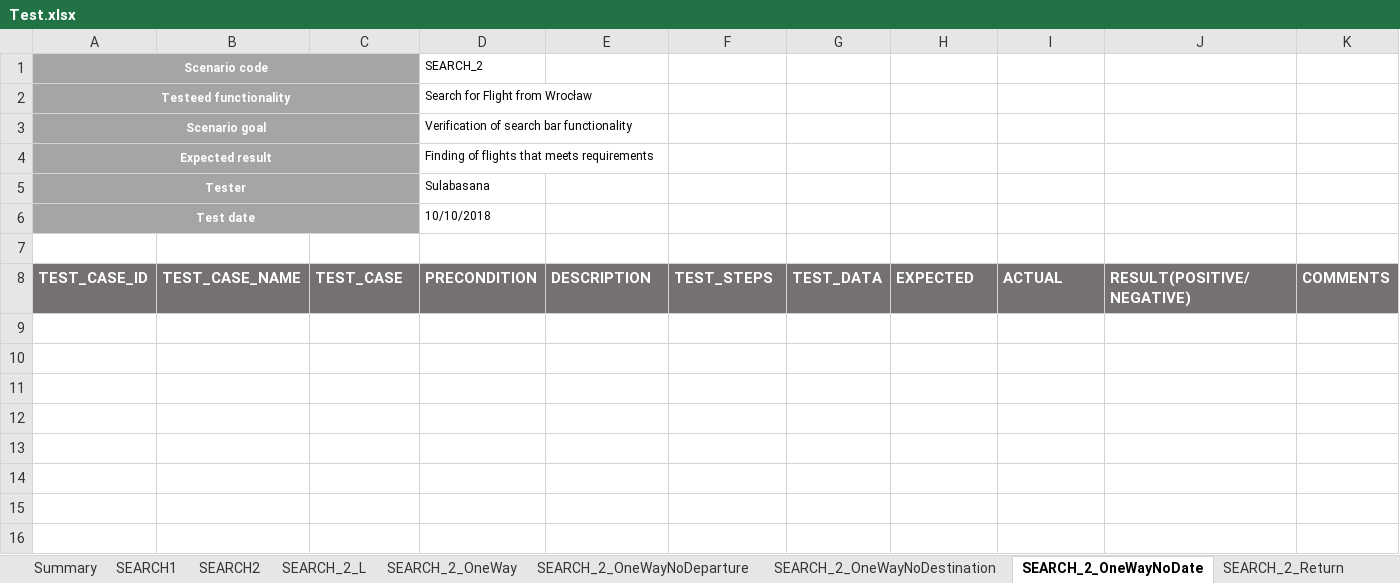
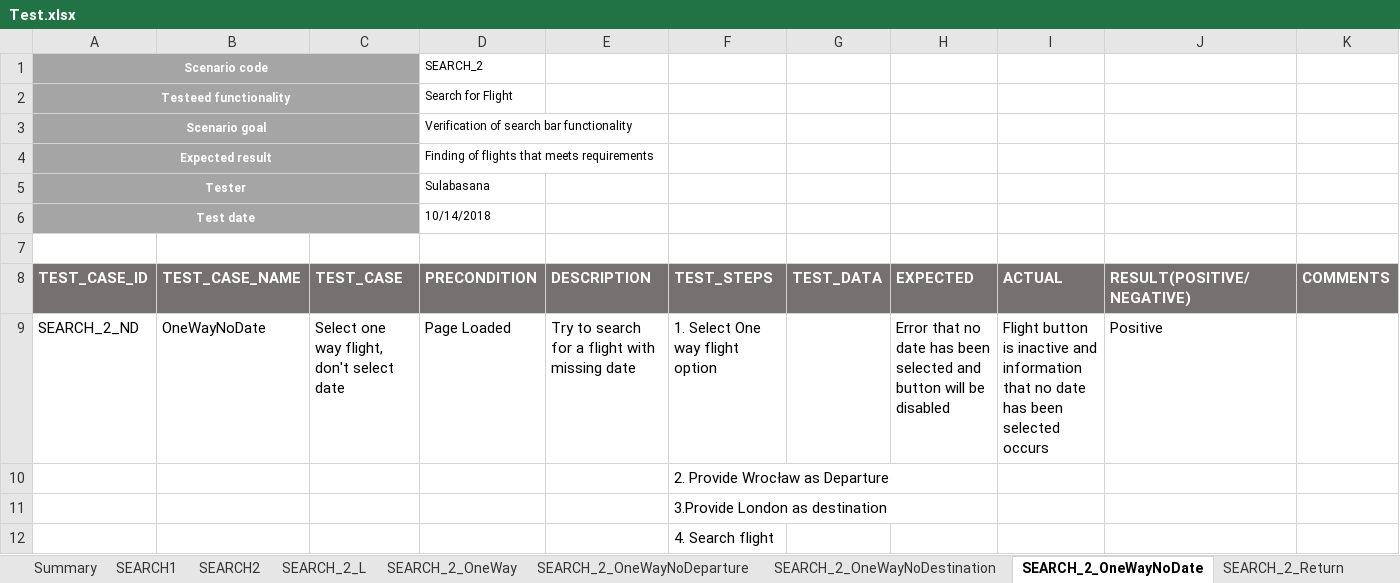
Before and after one commit to Sulabasana/Testing, an Excel workbook: Test.xlsx, sheet SEARCH_2_OneWayNoDate, drawn as a sheet; values as stored, in another font and other column widths than the file's, no borders; conditional formats not drawn; the diff names each change by its address in the sheet, - before the commit and + after, or states it on an @@ line.

```diff
--- a/Test.xlsx (sheet SEARCH_2_OneWayNoDate)
+++ b/Test.xlsx (sheet SEARCH_2_OneWayNoDate)
-D2 (SEARCH_2): Search for Flight from Wrocław
+D2 (SEARCH_2): Search for Flight
-D6 (SEARCH_2): 10/10/2018
+D6 (SEARCH_2): 10/14/2018
+row 9: SEARCH_2_ND | OneWayNoDate | Select one way flight, don't select date | Page Loaded | Try to search for a flight with missing date | 1. Select One way flight option |  | Error that no date has been selected and button will be disabled | Flight button is inactive and information that no date has been selected occurs | Positive
+row 10:  |  |  |  |  | 2. Provide Wrocław as Departure
+row 11:  |  |  |  |  | 3.Provide London as destination
+row 12:  |  |  |  |  | 4. Search flight
```
Also changed, not shown: sheet SEARCH_2_Return, sheet SEARCH_2_ReturNoDeparture, sheet SEARCH_2_ReturnNoDestination, sheet SEARCH_2_ReturnNoDepartureDate, sheet Summary, other sheet tabs, 1 other file.
